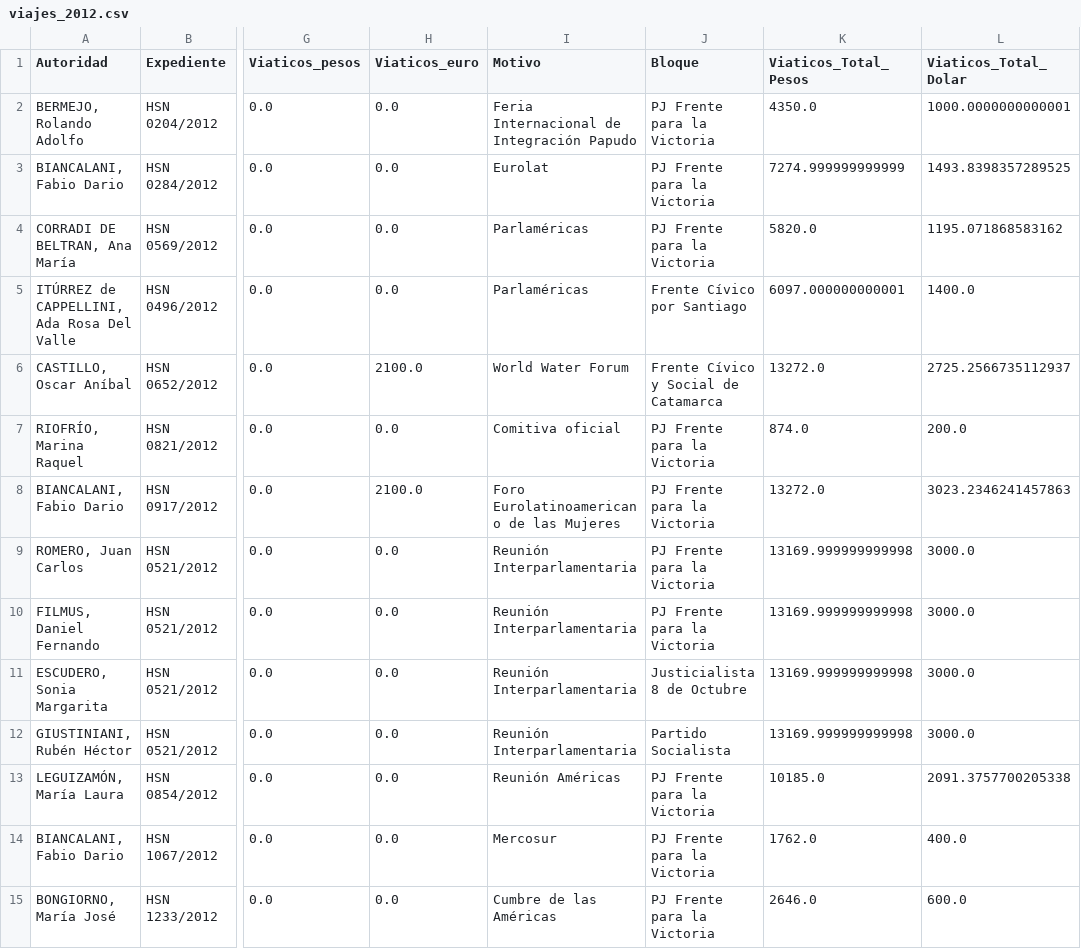
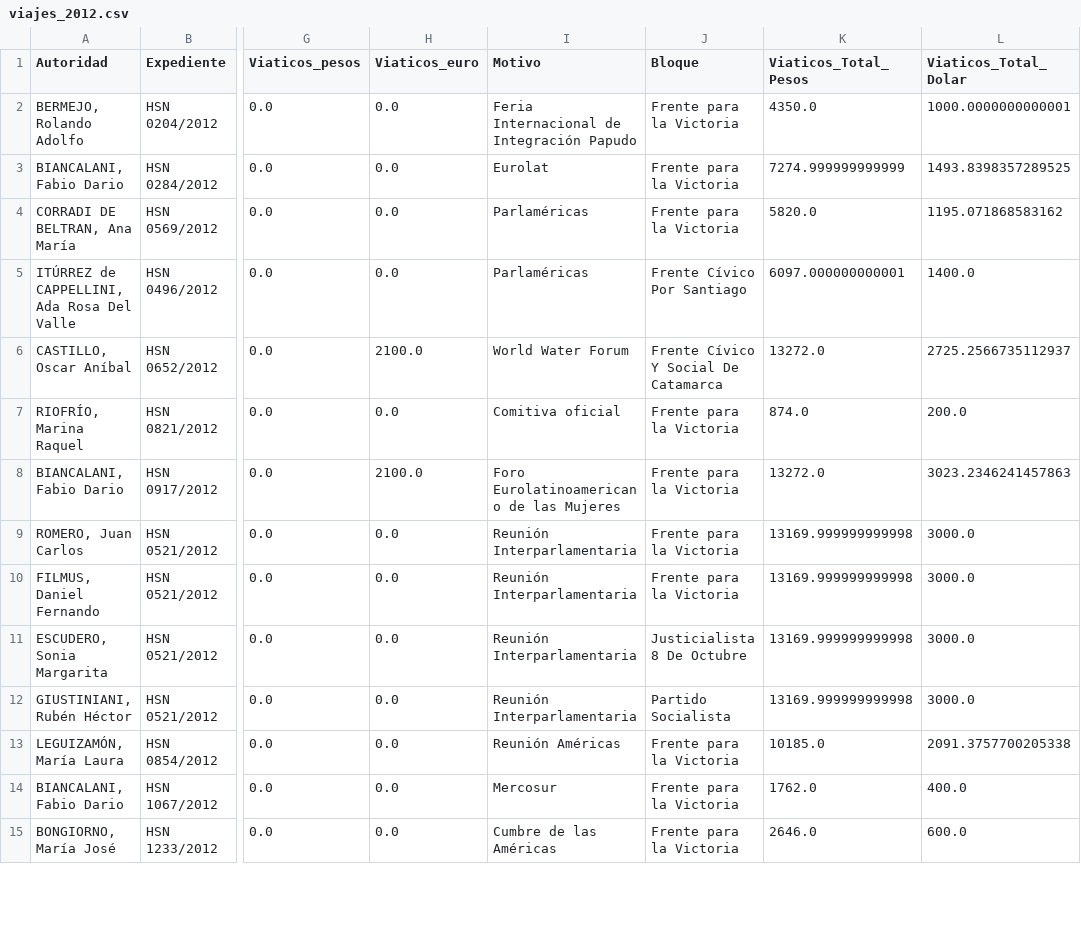
Before and after one commit to OpenDataR4/datos, a CSV file: senado_viajes/viajes_2012.csv, drawn as a sheet; only a part is shown, gaps mark what is left out; the diff covers the shown part only; the diff names each change by its address in the sheet, - before the commit and + after, or states it on an @@ line.

```diff
--- a/senado_viajes/viajes_2012.csv
+++ b/senado_viajes/viajes_2012.csv
-J2:J4 (Bloque): PJ Frente para la Victoria
+J2:J4 (Bloque): Frente para la Victoria
-J5 (Bloque): Frente Cívico por Santiago
+J5 (Bloque): Frente Cívico Por Santiago
-J6 (Bloque): Frente Cívico y Social de Catamarca
+J6 (Bloque): Frente Cívico Y Social De Catamarca
-J7:J10 (Bloque): PJ Frente para la Victoria
+J7:J10 (Bloque): Frente para la Victoria
-J11 (Bloque): Justicialista 8 de Octubre
+J11 (Bloque): Justicialista 8 De Octubre
-J13:J15 (Bloque): PJ Frente para la Victoria
+J13:J15 (Bloque): Frente para la Victoria
```
Also changed, not shown: 55 edited cells elsewhere in this file, senado_viajes/viajes_2013.csv, senado_viajes/viajes_2014.csv, 4 other files.
